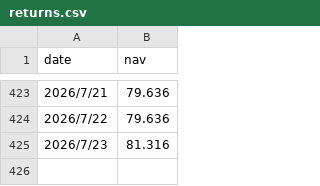
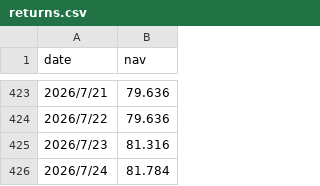
Before and after one commit to cryptoLbei/sense-blog, a CSV file: assets/data/returns.csv, drawn as a sheet; only a part is shown, gaps mark what is left out; the diff names each change by its address in the sheet, - before the commit and + after, or states it on an @@ line.

Commit message:
Update returns.csv

```diff
--- a/assets/data/returns.csv
+++ b/assets/data/returns.csv
+row 426: 2026/7/24 | 81.784
```
